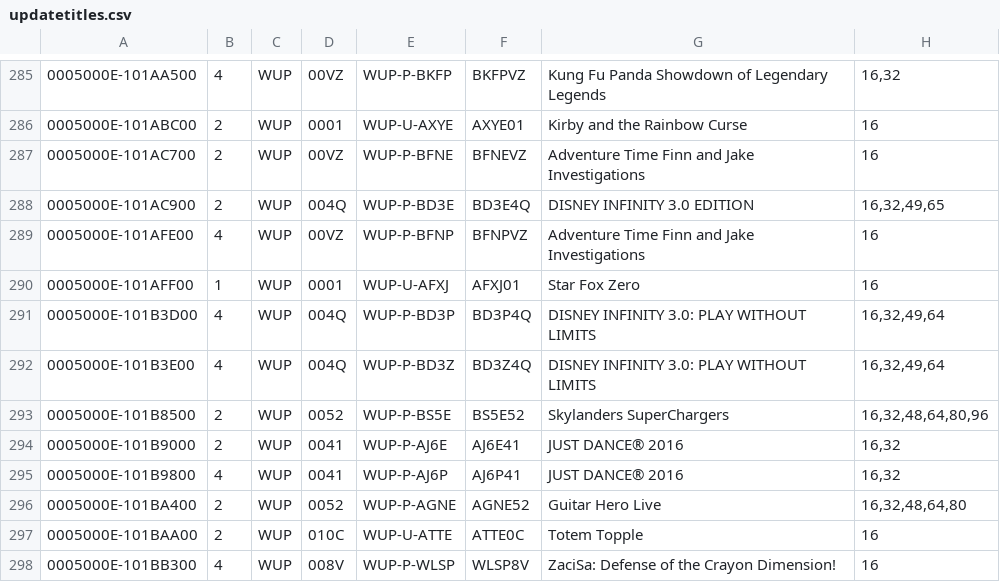
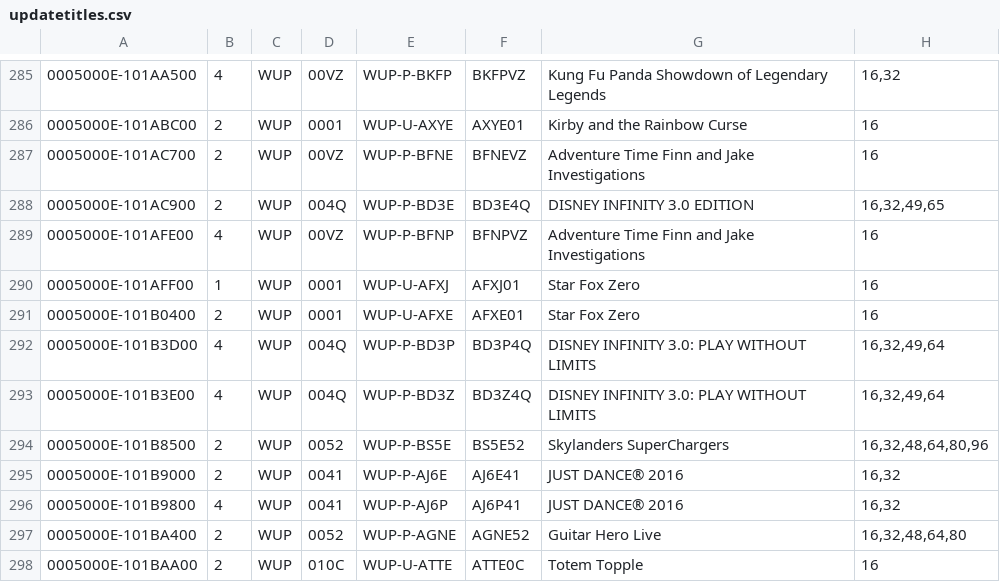
Before and after one commit to Maschell/JNUSTool, a CSV file: jar/updatetitles.csv, drawn as a sheet; only a part is shown, gaps mark what is left out; the shorter side is filled out with more unchanged rows.

```diff
--- a/jar/updatetitles.csv
+++ b/jar/updatetitles.csv
@@ -290,2 +290,3 @@
 0005000E-101AFF00;1;WUP;0001;WUP-U-AFXJ;AFXJ01;Star Fox Zero;16
+0005000E-101B0400;2;WUP;0001;WUP-U-AFXE;AFXE01;Star Fox Zero;16
 0005000E-101B3D00;4;WUP;004Q;WUP-P-BD3P;BD3P4Q;DISNEY INFINITY 3.0: PLAY WITHOUT LIMITS;16,32,49,64
```
Also changed, not shown: 7 other files.
